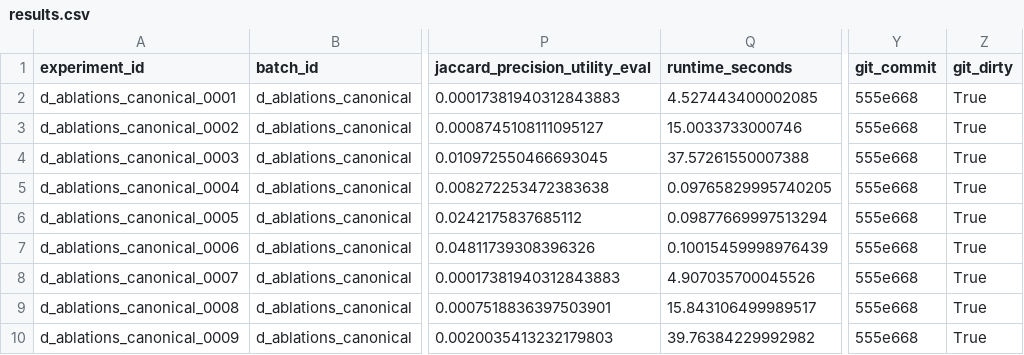
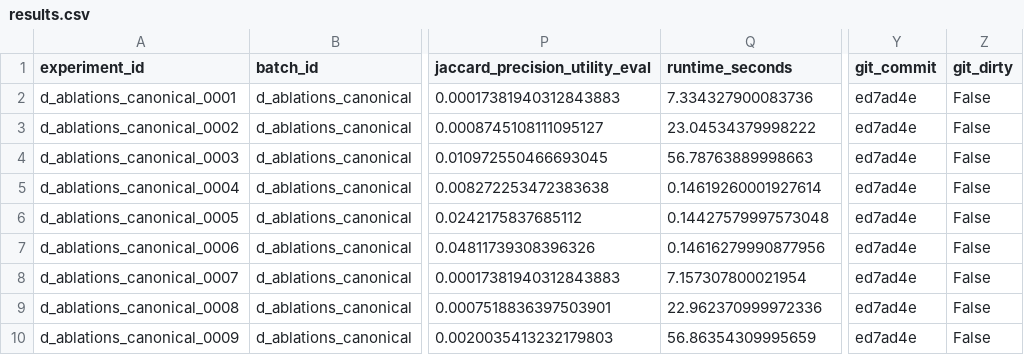
Before and after one commit to Forest904/data-reduction-photo-selection, a CSV file: experiments/results/d_ablations_canonical/results.csv, drawn as a sheet; only a part is shown, gaps mark what is left out; the diff names each change by its address in the sheet, - before the commit and + after, or states it on an @@ line.

Commit message:
Refresh Method D ablation canonical results

```diff
--- a/experiments/results/d_ablations_canonical/results.csv
+++ b/experiments/results/d_ablations_canonical/results.csv
-Q2 (runtime_seconds): 4.527443400002085
+Q2 (runtime_seconds): 7.334327900083736
-Y2:Y10 (git_commit): 555e668
+Y2:Y10 (git_commit): ed7ad4e
-Z2:Z10 (git_dirty): True
+Z2:Z10 (git_dirty): False
-Q3 (runtime_seconds): 15.0033733000746
+Q3 (runtime_seconds): 23.04534379998222
-Q4 (runtime_seconds): 37.57261550007388
+Q4 (runtime_seconds): 56.78763889998663
-Q5 (runtime_seconds): 0.09765829995740205
+Q5 (runtime_seconds): 0.14619260001927614
-Q6 (runtime_seconds): 0.09877669997513294
+Q6 (runtime_seconds): 0.14427579997573048
-Q7 (runtime_seconds): 0.10015459998976439
+Q7 (runtime_seconds): 0.14616279990877956
-Q8 (runtime_seconds): 4.907035700045526
+Q8 (runtime_seconds): 7.157307800021954
-Q9 (runtime_seconds): 15.843106499989517
+Q9 (runtime_seconds): 22.962370999972336
-Q10 (runtime_seconds): 39.76384229992982
+Q10 (runtime_seconds): 56.86354309995659
```
Also changed, not shown: 10 other files.
